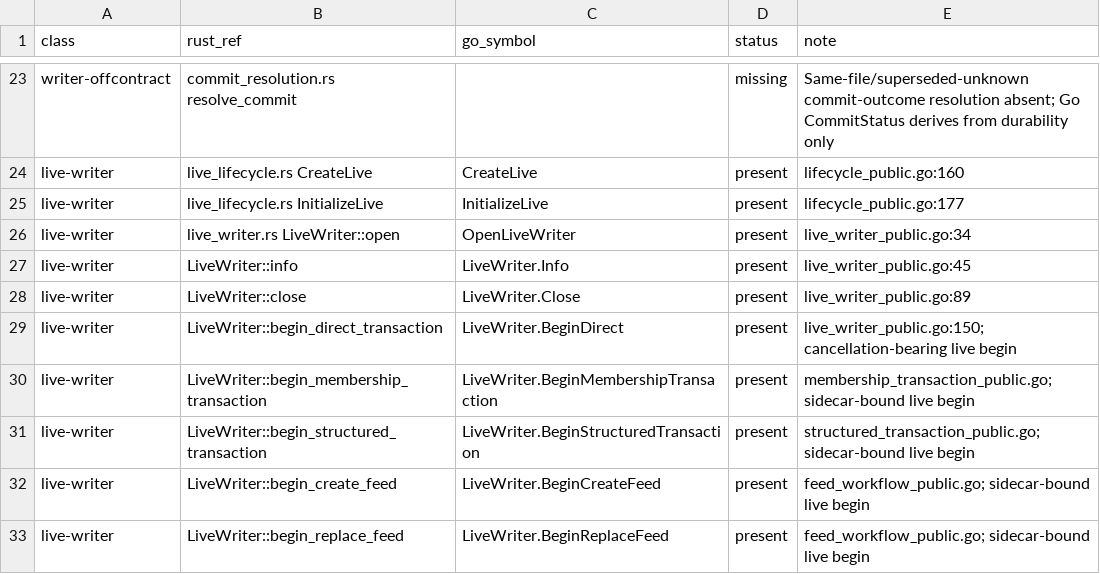
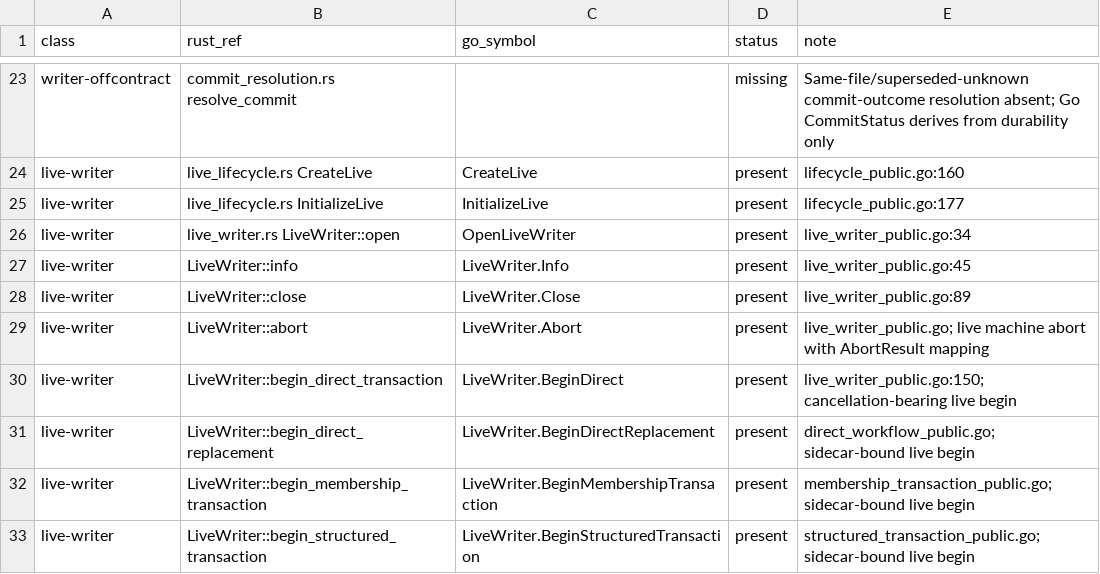
Before and after one commit to firehol/iprange, a TSV file: v4/go/parity_manifest.tsv, drawn as a sheet; only a part is shown, gaps mark what is left out; the shorter side is filled out with more unchanged rows.

Commit message:
v4/go: close the LiveWriter ledger surface and fix the structured begin order (SOW-0027 slice 2a review fixes)
The APIs/records review found the parity ledger omitted the delivered
LiveWriter.BeginDirectReplacement binding and the gate could not catch
unrecorded LiveWriter methods; the gate now closes both the Writer and
LiveWriter method surfaces, the manifest gained the missing rows (including
LiveWriter.Abort the tightened gate caught), and the stale slice-2a status
claim in the SOW was rewritten to present state. The structured transaction
begin now runs the Rust order (closed probe, structure-kind gate,
cancellation, open/healthy probe, value-kind gate) and its docs match both
hosts; the live workflow test cites the real Rust suite.

Tests: full Go battery (plain and v4work), vet, gofmt, race with checkptr=2.

```diff
--- a/v4/go/parity_manifest.tsv
+++ b/v4/go/parity_manifest.tsv
@@ -28,3 +28,5 @@ live-writer	LiveWriter::info	LiveWriter.Info	present	live_writer_public.go:45
 live-writer	LiveWriter::close	LiveWriter.Close	present	live_writer_public.go:89
+live-writer	LiveWriter::abort	LiveWriter.Abort	present	live_writer_public.go; live machine abort with AbortResult mapping
 live-writer	LiveWriter::begin_direct_transaction	LiveWriter.BeginDirect	present	live_writer_public.go:150; cancellation-bearing live begin
+live-writer	LiveWriter::begin_direct_replacement	LiveWriter.BeginDirectReplacement	present	direct_workflow_public.go; sidecar-bound live begin
 live-writer	LiveWriter::begin_membership_transaction	LiveWriter.BeginMembershipTransaction	present	membership_transaction_public.go; sidecar-bound live begin
```
Also changed, not shown: 4 other files.
